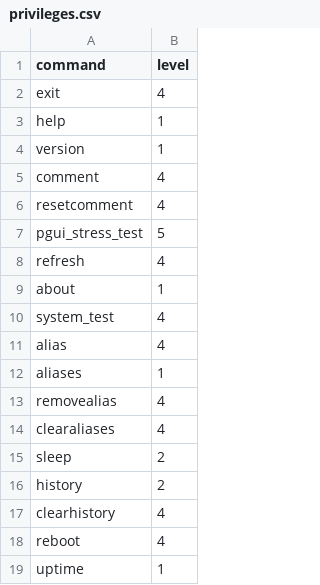
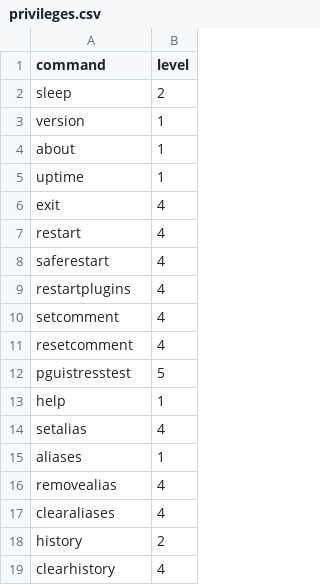
Before and after one commit to DuckBoss/JJMumbleBot, a CSV file: JJMumbleBot/plugins/core/core_commands/privileges.csv, drawn as a sheet.

Commit message:
Ported core_commands plugin to new command system
- Renamed !reboot command to !restart
- Renamed !refresh command to !restartplugins
- Renamed !alias command to !setalias
- Renamed !pgui_stress_test to !pguistresstest
- Renamed !command to !setcomment

```diff
--- a/JJMumbleBot/plugins/core/core_commands/privileges.csv
+++ b/JJMumbleBot/plugins/core/core_commands/privileges.csv
@@ -1,12 +1,15 @@
 command,level
+sleep,2
+version,1
+about,1
+uptime,1
 exit,4
+restart,4
+saferestart,4
+restartplugins,4
+setcomment,4
+resetcomment,4
+pguistresstest,5
 help,1
-version,1
-comment,4
-resetcomment,4
-pgui_stress_test,5
-refresh,4
-about,1
-system_test,4
-alias,4
+setalias,4
 aliases,1
@@ -14,6 +17,3 @@ removealias,4
 clearaliases,4
-sleep,2
 history,2
 clearhistory,4
-reboot,4
-uptime,1
```
Also changed, not shown: 2 other files.
